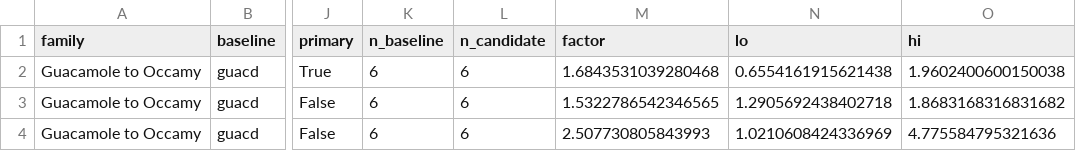
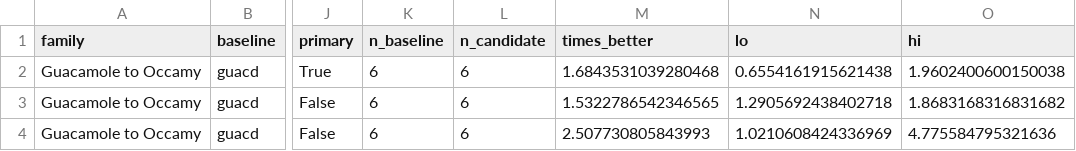
Before and after one commit to changkun/occamy, a CSV file: docs/benchmarks/essential/comparisons.csv, drawn as a sheet; only a part is shown, gaps mark what is left out; the diff names each change by its address in the sheet, - before the commit and + after, or states it on an @@ line.

Commit message:
bench: name the comparison's estimate times_better
comparisons.csv had two columns named factor: the study's setting, such
as loss=2%, from the cell, and the estimated factor by which the
candidate is better. A CSV reader keeps one of two columns of the same
name, so a loss study's comparisons lost their loss. The estimate is now
times_better, and the three reports on disk carry the new header; their
rows are unchanged.

```diff
--- a/docs/benchmarks/essential/comparisons.csv
+++ b/docs/benchmarks/essential/comparisons.csv
-M1: factor
+M1: times_better
```
Also changed, not shown: docs/benchmarks/realtime/1/comparisons.csv, docs/benchmarks/realtime/2/comparisons.csv, 4 other files.
